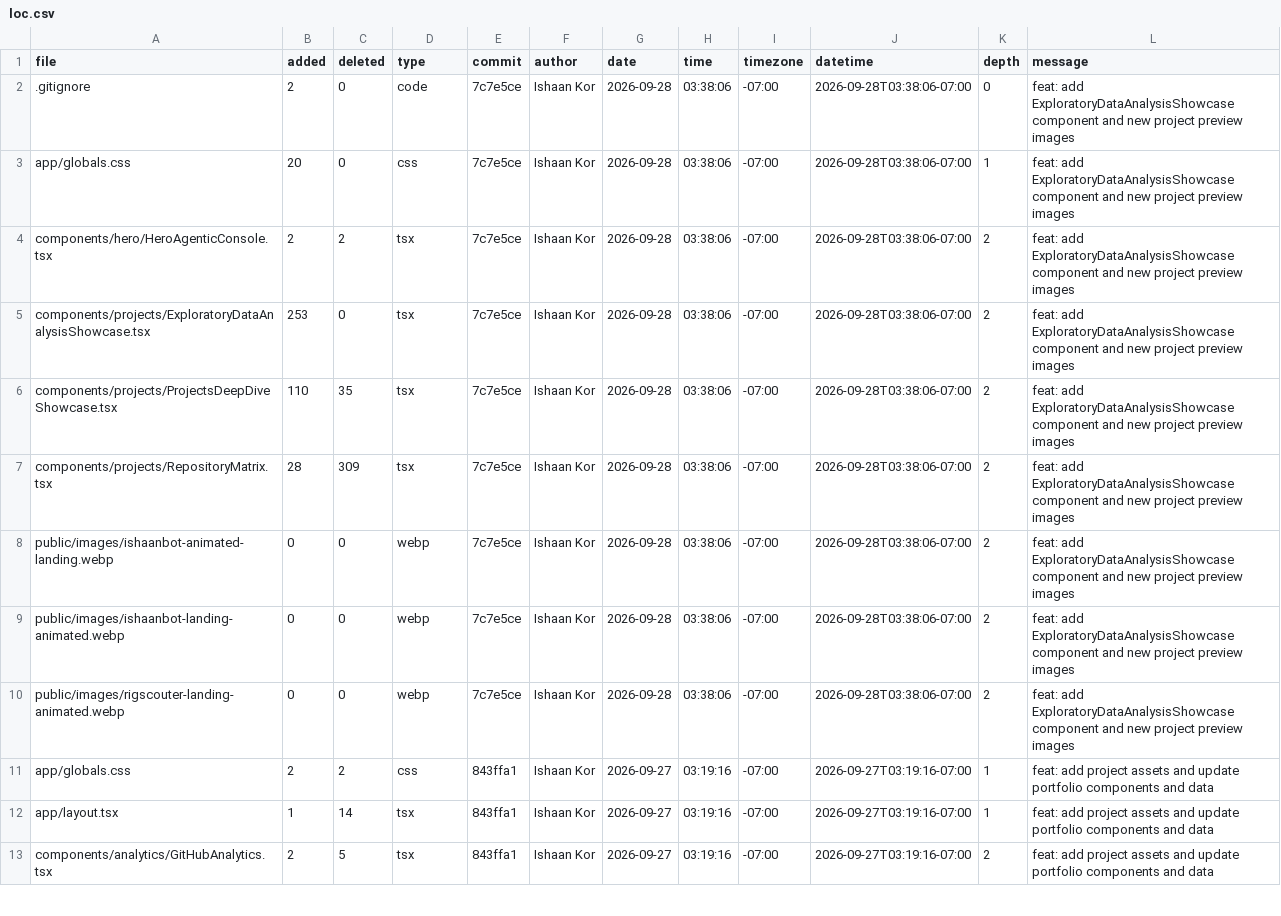
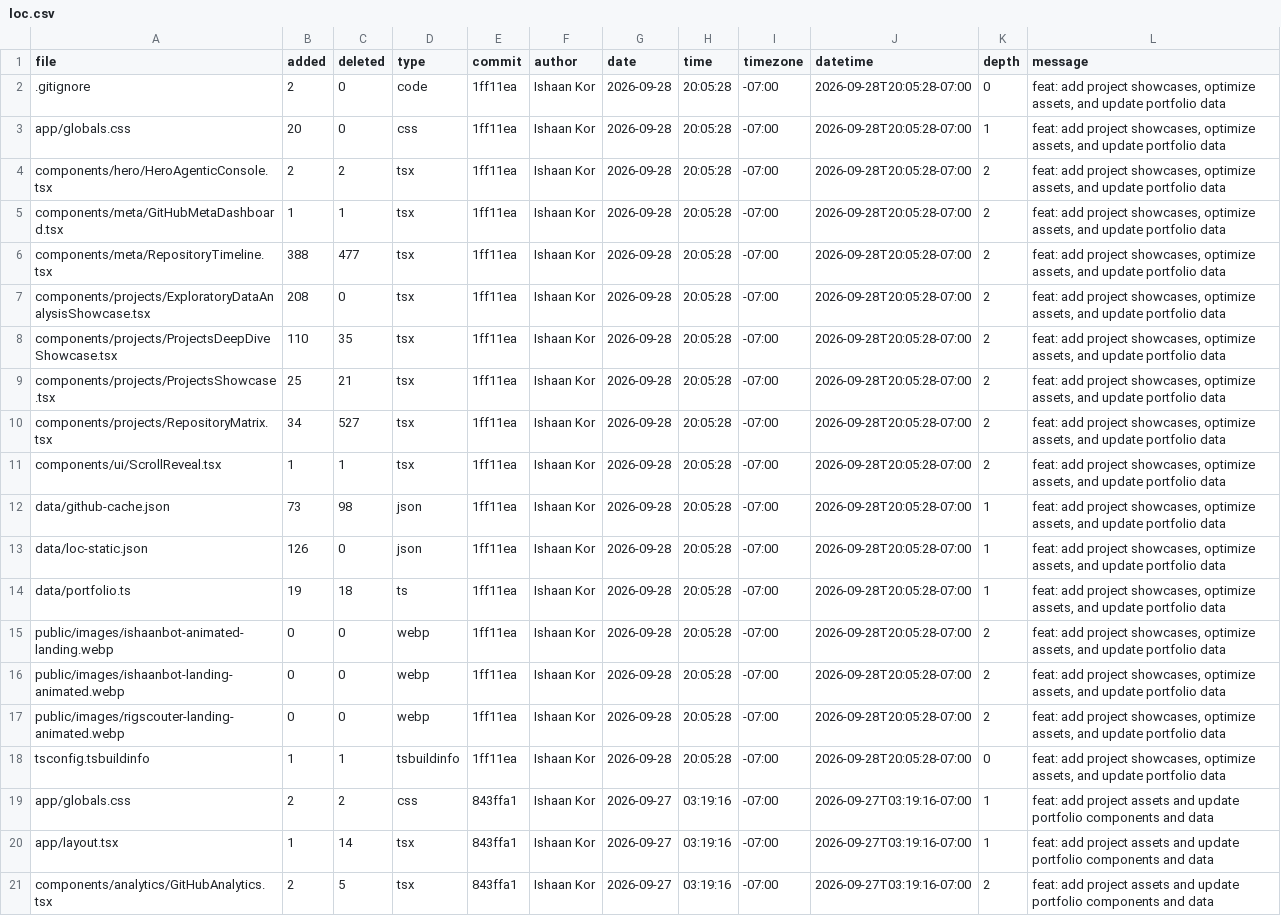
Before and after one commit to ishaankor/my-data-science-portfolio, a CSV file: meta/loc.csv, drawn as a sheet; only a part is shown.

```diff
--- a/meta/loc.csv
+++ b/meta/loc.csv
@@ -1,11 +1,19 @@
 file,added,deleted,type,commit,author,date,time,timezone,datetime,depth,message
-.gitignore,2,0,code,7c7e5ce,Ishaan Kor,2026-09-28,03:38:06,-07:00,2026-09-28T03:38:06-07:00,0,"feat: add ExploratoryDataAnalysisShowcase component and new project preview images"
-app/globals.css,20,0,css,7c7e5ce,Ishaan Kor,2026-09-28,03:38:06,-07:00,2026-09-28T03:38:06-07:00,1,"feat: add ExploratoryDataAnalysisShowcase component and new project preview images"
-components/hero/HeroAgenticConsole.tsx,2,2,tsx,7c7e5ce,Ishaan Kor,2026-09-28,03:38:06,-07:00,2026-09-28T03:38:06-07:00,2,"feat: add ExploratoryDataAnalysisShowcase component and new project preview images"
-components/projects/ExploratoryDataAnalysisShowcase.tsx,253,0,tsx,7c7e5ce,Ishaan Kor,2026-09-28,03:38:06,-07:00,2026-09-28T03:38:06-07:00,2,"feat: add ExploratoryDataAnalysisShowcase component and new project preview images"
-components/projects/ProjectsDeepDiveShowcase.tsx,110,35,tsx,7c7e5ce,Ishaan Kor,2026-09-28,03:38:06,-07:00,2026-09-28T03:38:06-07:00,2,"feat: add ExploratoryDataAnalysisShowcase component and new project preview images"
-components/projects/RepositoryMatrix.tsx,28,309,tsx,7c7e5ce,Ishaan Kor,2026-09-28,03:38:06,-07:00,2026-09-28T03:38:06-07:00,2,"feat: add ExploratoryDataAnalysisShowcase component and new project preview images"
-public/images/ishaanbot-animated-landing.webp,0,0,webp,7c7e5ce,Ishaan Kor,2026-09-28,03:38:06,-07:00,2026-09-28T03:38:06-07:00,2,"feat: add ExploratoryDataAnalysisShowcase component and new project preview images"
-public/images/ishaanbot-landing-animated.webp,0,0,webp,7c7e5ce,Ishaan Kor,2026-09-28,03:38:06,-07:00,2026-09-28T03:38:06-07:00,2,"feat: add ExploratoryDataAnalysisShowcase component and new project preview images"
-public/images/rigscouter-landing-animated.webp,0,0,webp,7c7e5ce,Ishaan Kor,2026-09-28,03:38:06,-07:00,2026-09-28T03:38:06-07:00,2,"feat: add ExploratoryDataAnalysisShowcase component and new project preview images"
+.gitignore,2,0,code,1ff11ea,Ishaan Kor,2026-09-28,20:05:28,-07:00,2026-09-28T20:05:28-07:00,0,"feat: add project showcases, optimize assets, and update portfolio data"
+app/globals.css,20,0,css,1ff11ea,Ishaan Kor,2026-09-28,20:05:28,-07:00,2026-09-28T20:05:28-07:00,1,"feat: add project showcases, optimize assets, and update portfolio data"
+components/hero/HeroAgenticConsole.tsx,2,2,tsx,1ff11ea,Ishaan Kor,2026-09-28,20:05:28,-07:00,2026-09-28T20:05:28-07:00,2,"feat: add project showcases, optimize assets, and update portfolio data"
+components/meta/GitHubMetaDashboard.tsx,1,1,tsx,1ff11ea,Ishaan Kor,2026-09-28,20:05:28,-07:00,2026-09-28T20:05:28-07:00,2,"feat: add project showcases, optimize assets, and update portfolio data"
+components/meta/RepositoryTimeline.tsx,388,477,tsx,1ff11ea,Ishaan Kor,2026-09-28,20:05:28,-07:00,2026-09-28T20:05:28-07:00,2,"feat: add project showcases, optimize assets, and update portfolio data"
+components/projects/ExploratoryDataAnalysisShowcase.tsx,208,0,tsx,1ff11ea,Ishaan Kor,2026-09-28,20:05:28,-07:00,2026-09-28T20:05:28-07:00,2,"feat: add project showcases, optimize assets, and update portfolio data"
+components/projects/ProjectsDeepDiveShowcase.tsx,110,35,tsx,1ff11ea,Ishaan Kor,2026-09-28,20:05:28,-07:00,2026-09-28T20:05:28-07:00,2,"feat: add project showcases, optimize assets, and update portfolio data"
+components/projects/ProjectsShowcase.tsx,25,21,tsx,1ff11ea,Ishaan Kor,2026-09-28,20:05:28,-07:00,2026-09-28T20:05:28-07:00,2,"feat: add project showcases, optimize assets, and update portfolio data"
+components/projects/RepositoryMatrix.tsx,34,527,tsx,1ff11ea,Ishaan Kor,2026-09-28,20:05:28,-07:00,2026-09-28T20:05:28-07:00,2,"feat: add project showcases, optimize assets, and update portfolio data"
+components/ui/ScrollReveal.tsx,1,1,tsx,1ff11ea,Ishaan Kor,2026-09-28,20:05:28,-07:00,2026-09-28T20:05:28-07:00,2,"feat: add project showcases, optimize assets, and update portfolio data"
+data/github-cache.json,73,98,json,1ff11ea,Ishaan Kor,2026-09-28,20:05:28,-07:00,2026-09-28T20:05:28-07:00,1,"feat: add project showcases, optimize assets, and update portfolio data"
+data/loc-static.json,126,0,json,1ff11ea,Ishaan Kor,2026-09-28,20:05:28,-07:00,2026-09-28T20:05:28-07:00,1,"feat: add project showcases, optimize assets, and update portfolio data"
+data/portfolio.ts,19,18,ts,1ff11ea,Ishaan Kor,2026-09-28,20:05:28,-07:00,2026-09-28T20:05:28-07:00,1,"feat: add project showcases, optimize assets, and update portfolio data"
+public/images/ishaanbot-animated-landing.webp,0,0,webp,1ff11ea,Ishaan Kor,2026-09-28,20:05:28,-07:00,2026-09-28T20:05:28-07:00,2,"feat: add project showcases, optimize assets, and update portfolio data"
+public/images/ishaanbot-landing-animated.webp,0,0,webp,1ff11ea,Ishaan Kor,2026-09-28,20:05:28,-07:00,2026-09-28T20:05:28-07:00,2,"feat: add project showcases, optimize assets, and update portfolio data"
+public/images/rigscouter-landing-animated.webp,0,0,webp,1ff11ea,Ishaan Kor,2026-09-28,20:05:28,-07:00,2026-09-28T20:05:28-07:00,2,"feat: add project showcases, optimize assets, and update portfolio data"
+tsconfig.tsbuildinfo,1,1,tsbuildinfo,1ff11ea,Ishaan Kor,2026-09-28,20:05:28,-07:00,2026-09-28T20:05:28-07:00,0,"feat: add project showcases, optimize assets, and update portfolio data"
 app/globals.css,2,2,css,843ffa1,Ishaan Kor,2026-09-27,03:19:16,-07:00,2026-09-27T03:19:16-07:00,1,"feat: add project assets and update portfolio components and data"
```
Also changed, not shown: public/loc.csv, 1 other file.
